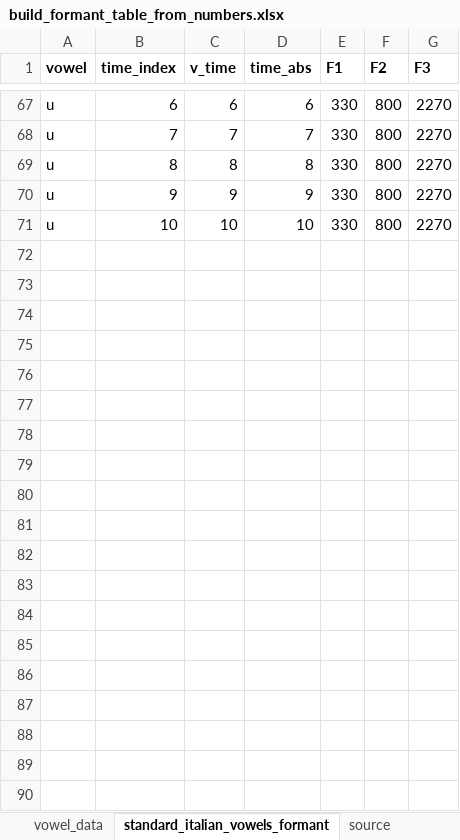
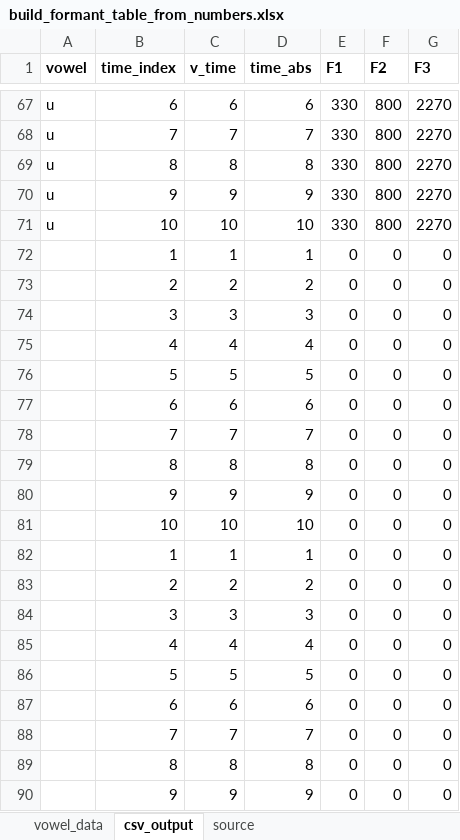
Before and after one commit to jonathanfox5/plot_vowel_space, an Excel workbook: examples/build_formant_table_from_numbers.xlsx, sheet csv_output, drawn as a sheet; only a part is shown, gaps mark what is left out; values as stored, in another font and other column widths than the file's, no borders; the diff covers the shown part only; the diff names each change by its address in the sheet, - before the commit and + after, or states it on an @@ line.

```diff
--- a/examples/build_formant_table_from_numbers.xlsx (sheet csv_output)
+++ b/examples/build_formant_table_from_numbers.xlsx (sheet csv_output)
-sheet tab: standard_italian_vowels_formant
+sheet tab: csv_output
+row 72:  | 1 | 1 | 1 | 0 | 0 | 0
+row 73:  | 2 | 2 | 2 | 0 | 0 | 0
+row 74:  | 3 | 3 | 3 | 0 | 0 | 0
+row 75:  | 4 | 4 | 4 | 0 | 0 | 0
+row 76:  | 5 | 5 | 5 | 0 | 0 | 0
+row 77:  | 6 | 6 | 6 | 0 | 0 | 0
+row 78:  | 7 | 7 | 7 | 0 | 0 | 0
+row 79:  | 8 | 8 | 8 | 0 | 0 | 0
+row 80:  | 9 | 9 | 9 | 0 | 0 | 0
+row 81:  | 10 | 10 | 10 | 0 | 0 | 0
+row 82:  | 1 | 1 | 1 | 0 | 0 | 0
+row 83:  | 2 | 2 | 2 | 0 | 0 | 0
+row 84:  | 3 | 3 | 3 | 0 | 0 | 0
+row 85:  | 4 | 4 | 4 | 0 | 0 | 0
+row 86:  | 5 | 5 | 5 | 0 | 0 | 0
+row 87:  | 6 | 6 | 6 | 0 | 0 | 0
+row 88:  | 7 | 7 | 7 | 0 | 0 | 0
+row 89:  | 8 | 8 | 8 | 0 | 0 | 0
+row 90:  | 9 | 9 | 9 | 0 | 0 | 0
```
Also changed, not shown: 191 added rows elsewhere in this sheet, sheet vowel_data, sheet source, 8 other files.
